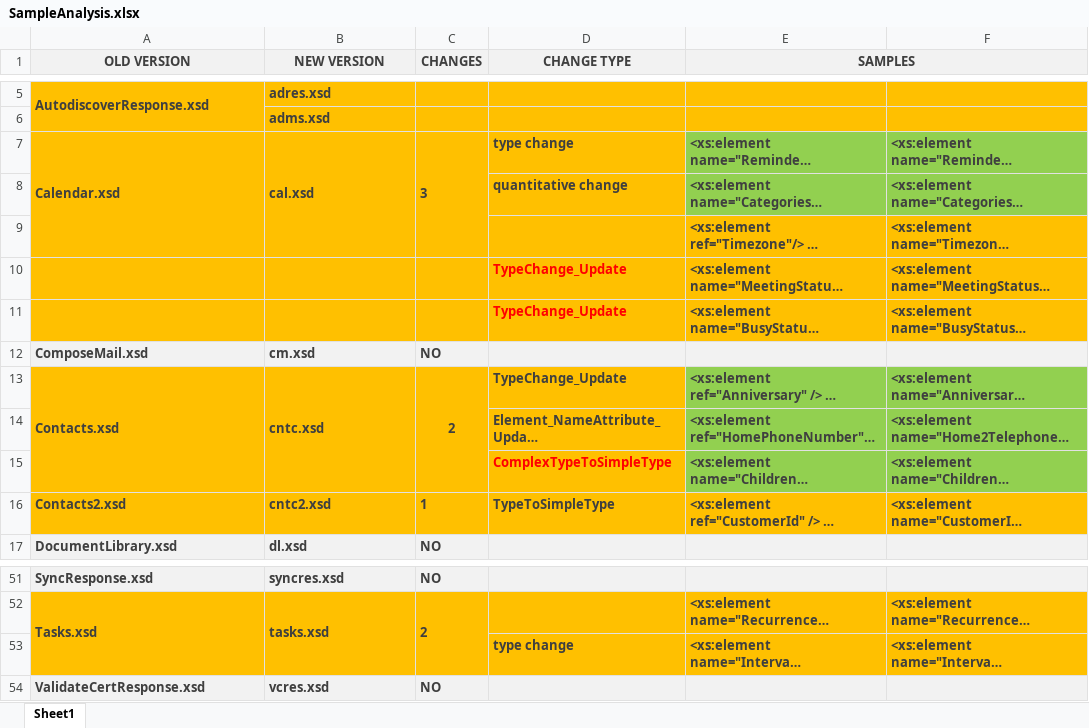
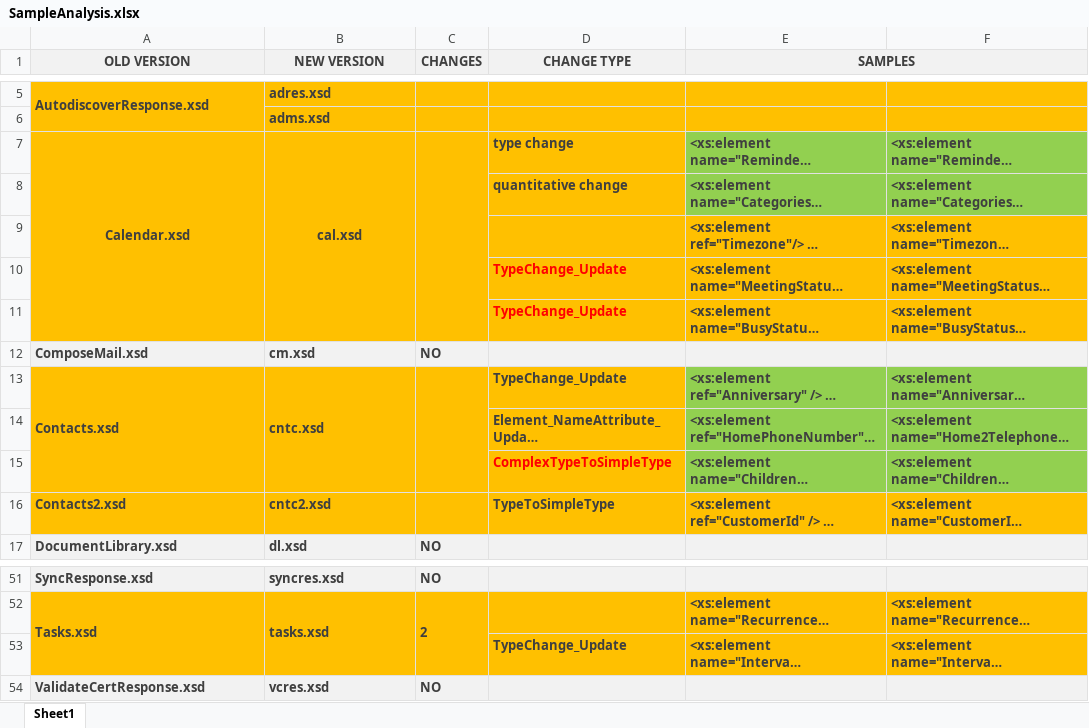
Before and after one commit to apepkuss/TSEA, an Excel workbook: SampleAnalysis.xlsx, sheet Sheet1, drawn as a sheet; only a part is shown, gaps mark what is left out; long unchanged cells end in …; values as stored, in another font and other column widths than the file's, no borders; the diff names each change by its address in the sheet, - before the commit and + after, or states it on an @@ line.

```diff
--- a/SampleAnalysis.xlsx (sheet Sheet1)
+++ b/SampleAnalysis.xlsx (sheet Sheet1)
-A7:B7 alignment: left
+A7:B7 alignment: center
-A7:A9 merged
+A7:A11 merged
-B7:B9 merged
+B7:B11 merged
-C7 (CHANGES): 3
+C7 (CHANGES): (empty)
-C7:C9 merged
+C7:C11 merged
-C13 (CHANGES): 2
+C13 (CHANGES): (empty)
-C16 (CHANGES): 1
+C16 (CHANGES): (empty)
-D53 (CHANGE TYPE): type change
+D53 (CHANGE TYPE): TypeChange_Update
```
Also changed, not shown: 5 other files.
